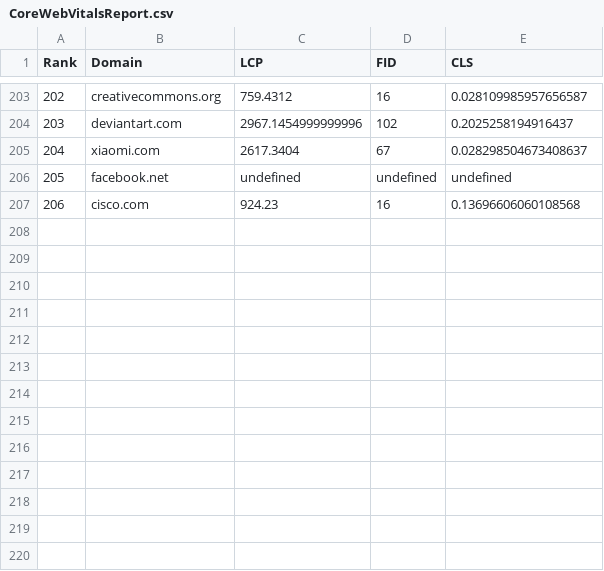
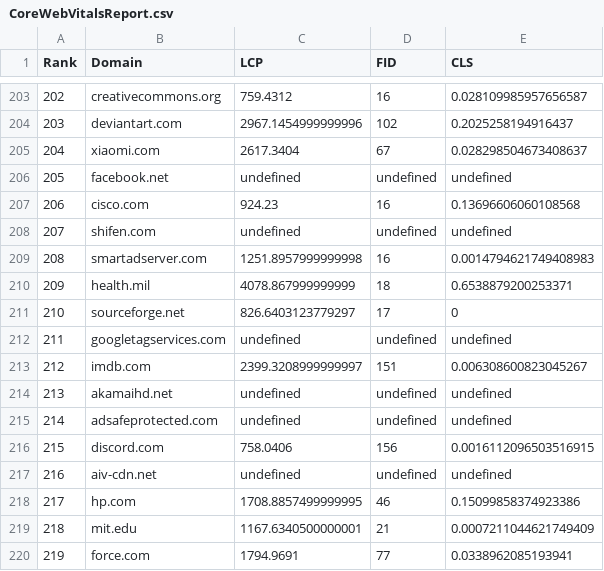
Before and after one commit to shinyonogi/cwv-analyzer, a CSV file: csvData/CoreWebVitalsReport.csv, drawn as a sheet; only a part is shown, gaps mark what is left out; the diff names each change by its address in the sheet, - before the commit and + after, or states it on an @@ line.

```diff
--- a/csvData/CoreWebVitalsReport.csv
+++ b/csvData/CoreWebVitalsReport.csv
+row 208: 207 | shifen.com | undefined | undefined | undefined
+row 209: 208 | smartadserver.com | 1251.8957999999998 | 16 | 0.0014794621749408983
+row 210: 209 | health.mil | 4078.867999999999 | 18 | 0.6538879200253371
+row 211: 210 | sourceforge.net | 826.6403123779297 | 17 | 0
+row 212: 211 | googletagservices.com | undefined | undefined | undefined
+row 213: 212 | imdb.com | 2399.3208999999997 | 151 | 0.006308600823045267
+row 214: 213 | akamaihd.net | undefined | undefined | undefined
+row 215: 214 | adsafeprotected.com | undefined | undefined | undefined
+row 216: 215 | discord.com | 758.0406 | 156 | 0.0016112096503516915
+row 217: 216 | aiv-cdn.net | undefined | undefined | undefined
+row 218: 217 | hp.com | 1708.8857499999995 | 46 | 0.15099858374923386
+row 219: 218 | mit.edu | 1167.6340500000001 | 21 | 0.0007211044621749409
+row 220: 219 | force.com | 1794.9691 | 77 | 0.0338962085193941
```
